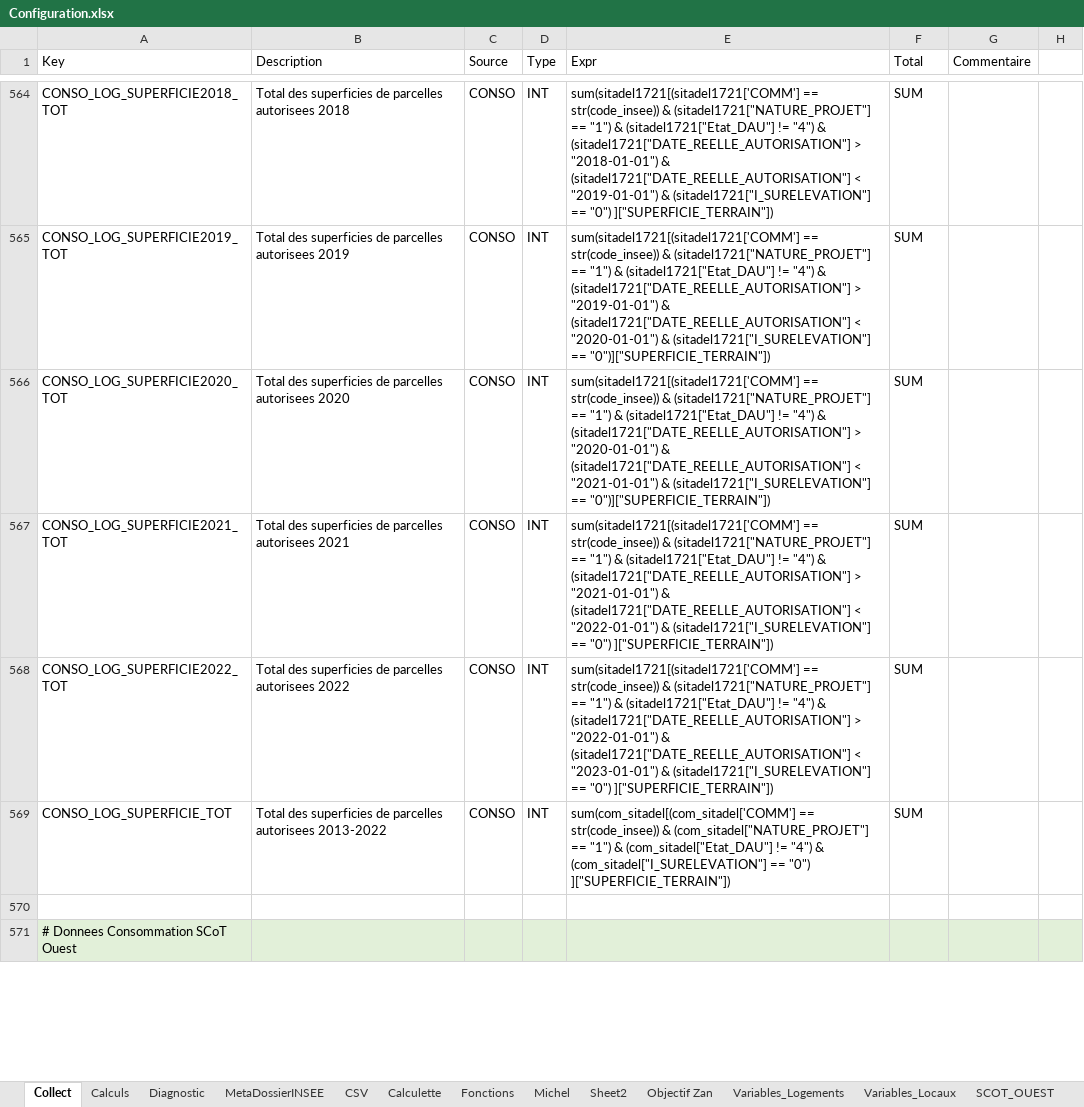
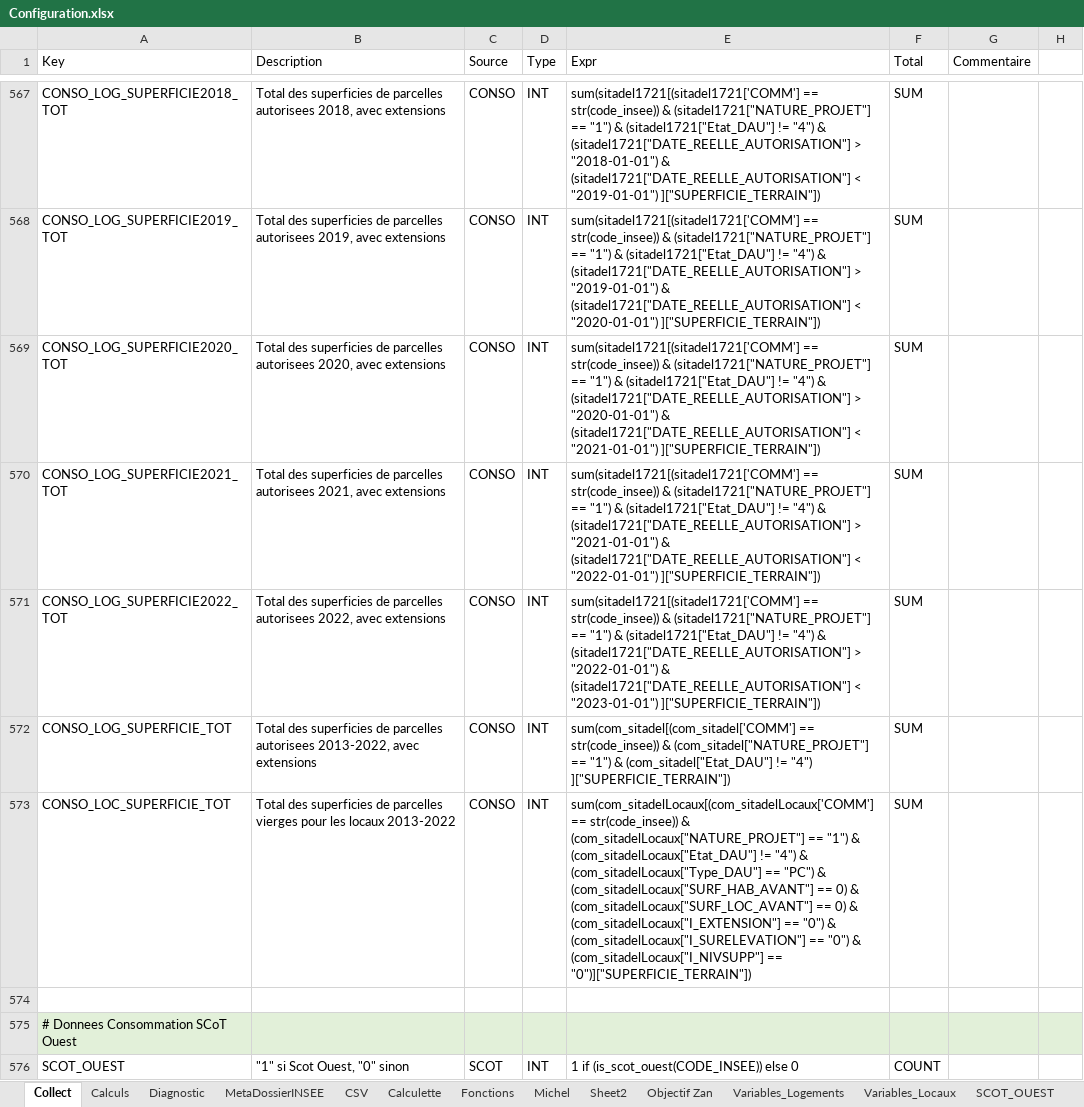
Before and after one commit to bheuse/ConsommationFonciere, an Excel workbook: input/Configuration.xlsx, sheet Collect, drawn as a sheet; only a part is shown, gaps mark what is left out; values as stored, in another font and other column widths than the file's, no borders; addresses are those after the commit; the diff covers the shown part only; the diff names each change by its address in the sheet, - before the commit and + after, or states it on an @@ line.

```diff
--- a/input/Configuration.xlsx (sheet Collect)
+++ b/input/Configuration.xlsx (sheet Collect)
-B567 (Description): …parcelles autorisees 2018
+B567 (Description): …parcelles autorisees 2018, avec extensions
-E567 (Expr): …< "2019-01-01") & (sitadel1721["I_SURELEVATION"] == "0") ]["SUPERFICIE_TERRAIN"])
+E567 (Expr): …< "2019-01-01") ]["SUPERFICIE_TERRAIN"])
-B568 (Description): …parcelles autorisees 2019
+B568 (Description): …parcelles autorisees 2019, avec extensions
-E568 (Expr): …< "2020-01-01") & (sitadel1721["I_SURELEVATION"] == "0")]["SUPERFICIE_TERRAIN"])
+E568 (Expr): …< "2020-01-01") ]["SUPERFICIE_TERRAIN"])
-B569 (Description): …parcelles autorisees 2020
+B569 (Description): …parcelles autorisees 2020, avec extensions
-E569 (Expr): …< "2021-01-01") & (sitadel1721["I_SURELEVATION"] == "0")]["SUPERFICIE_TERRAIN"])
+E569 (Expr): …< "2021-01-01") ]["SUPERFICIE_TERRAIN"])
-B570 (Description): …parcelles autorisees 2021
+B570 (Description): …parcelles autorisees 2021, avec extensions
-E570 (Expr): …< "2022-01-01") & (sitadel1721["I_SURELEVATION"] == "0") ]["SUPERFICIE_TERRAIN"])
+E570 (Expr): …< "2022-01-01") ]["SUPERFICIE_TERRAIN"])
-B571 (Description): …parcelles autorisees 2022
+B571 (Description): …parcelles autorisees 2022, avec extensions
-E571 (Expr): …< "2023-01-01") & (sitadel1721["I_SURELEVATION"] == "0") ]["SUPERFICIE_TERRAIN"])
+E571 (Expr): …< "2023-01-01") ]["SUPERFICIE_TERRAIN"])
-B572 (Description): …parcelles autorisees 2013-2022
+B572 (Description): …parcelles autorisees 2013-2022, avec extensions
-E572 (Expr): …!= "4") & (com_sitadel["I_SURELEVATION"] == "0") ]["SUPERFICIE_TERRAIN"])
+E572 (Expr): …!= "4") ]["SUPERFICIE_TERRAIN"])
+row 573: CONSO_LOC_SUPERFICIE_TOT | Total des superficies de parcelles vierges pour les locaux 2013-2022 | CONSO | INT | sum(com_sitadelLocaux[(com_sitadelLocaux['COMM'] == str(code_insee)) & (com_sitadelLocaux["NATURE_PROJET"] == "1") & (com_sitadelLocaux["Etat_DAU"] != "4") & (com_sitadelLocaux["Type_DAU"] == "PC") & (com_sitadelLocaux["SURF_HAB_AVANT"] == 0) & (com_sitadelLocaux["SURF_LOC_AVANT"] == 0) & (com_sitadelLocaux["I_EXTENSION"] == "0") & (com_sitadelLocaux["I_SURELEVATION"] == "0") & (com_sitadelLocaux["I_NIVSUPP"] == "0")]["SUPERFICIE_TERRAIN"]) | SUM
+row 576: SCOT_OUEST | "1" si Scot Ouest, "0" sinon | SCOT | INT | 1 if (is_scot_ouest(CODE_INSEE)) else 0 | COUNT
```
Also changed, not shown: 32 added rows and 44 edited cells elsewhere in this sheet, 5 other files.
